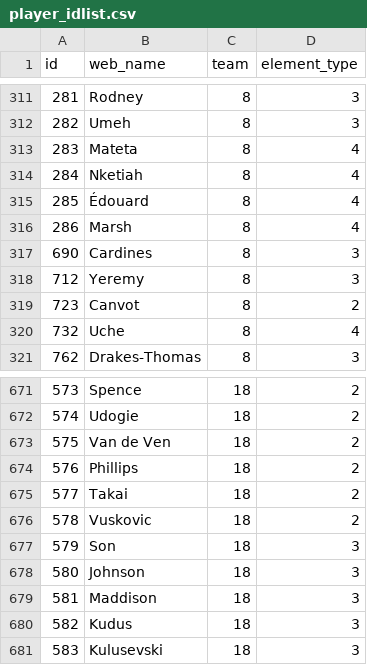
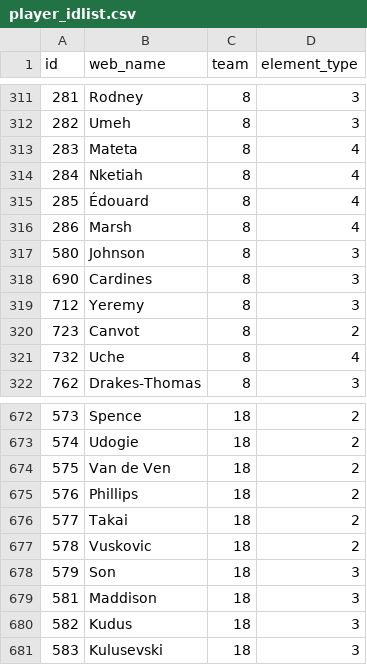
Before and after one commit to Schwetche/fpl_project, a CSV file: data/player_idlist.csv, drawn as a sheet; only a part is shown, gaps mark what is left out.

```diff
--- a/data/player_idlist.csv
+++ b/data/player_idlist.csv
@@ -316,2 +316,3 @@ id,web_name,team,element_type
 286,Marsh,8,4
+580,Johnson,8,3
 690,Cardines,8,3
@@ -677,3 +678,2 @@ id,web_name,team,element_type
 579,Son,18,3
-580,Johnson,18,3
 581,Maddison,18,3
```
Also changed, not shown: data/cleaned_players.csv, data/players_raw.csv, 16 other files.
